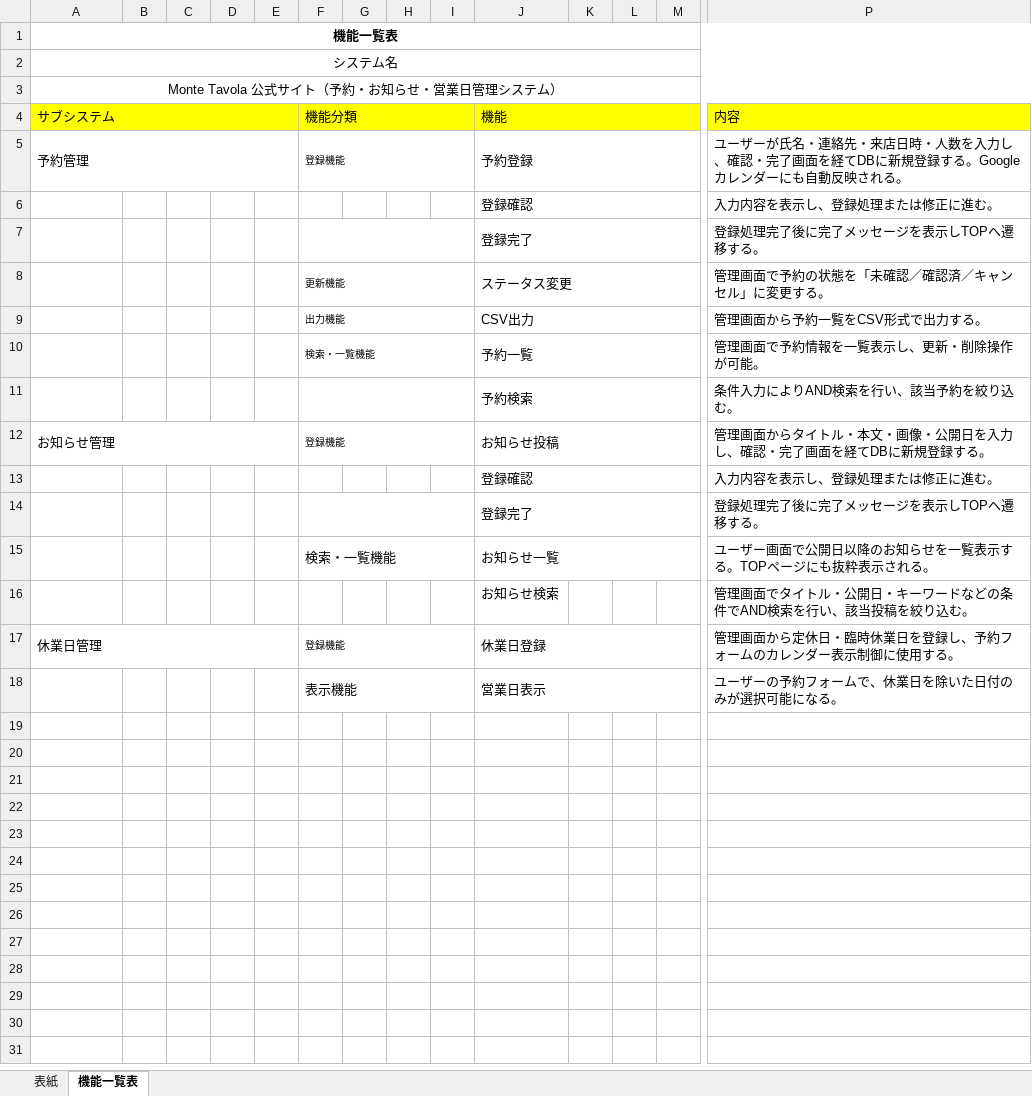
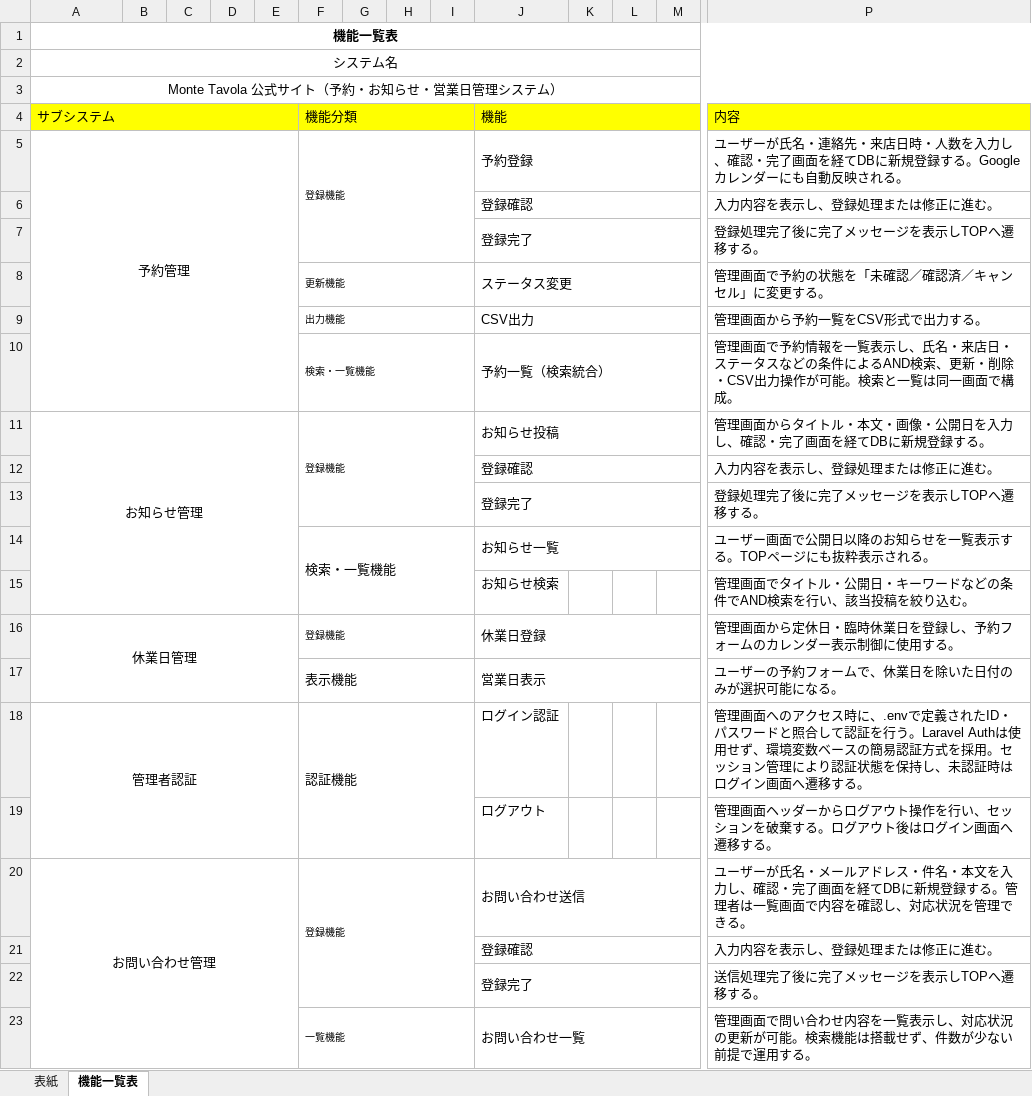
Before and after one commit to tomo-ss/Portfolio, an Excel workbook: 機能一覧表.xlsx, sheet 機能一覧表, drawn as a sheet; only a part is shown, gaps mark what is left out; values as stored, in another font and other column widths than the file's, no borders; removed rows and columns are numbered as before the commit, all else as after; rows hold the shown columns only; the diff names each change by its address in the sheet, - before the commit and + after, or states it on an @@ line.

Commit message:
お問い合わせ管理の追加

```diff
--- a/機能一覧表.xlsx (sheet 機能一覧表)
+++ b/機能一覧表.xlsx (sheet 機能一覧表)
-A5 alignment: left
+A5 alignment: center
-A5:E5 merged
+A5:E10 merged
-F5:I5 merged
+F5:I7 merged
-F7:I7 merged
-row 10:  |  |  |  |  | 検索・一覧機能 |  |  |  | 予約一覧 |  |  |  | 管理画面で予約情報を一覧表示し、更新・削除操作が可能。
-row 11:  |  |  |  |  |  |  |  |  | 予約検索 |  |  |  | 条件入力によりAND検索を行い、該当予約を絞り込む。
+row 10:  |  |  |  |  | 検索・一覧機能 |  |  |  | 予約一覧（検索統合） |  |  |  | 管理画面で予約情報を一覧表示し、氏名・来店日・ステータスなどの条件によるAND検索、更新・削除・CSV出力操作が可能。検索と一覧は同一画面で構成。
-A11 alignment: left
+A11 alignment: center
-A12:E12 merged
+A11:E15 merged
-F12:I12 merged
+F11:I13 merged
-F14:I14 merged
-F15:I15 merged
+F14:I15 merged
-A16 alignment: left
+A16 alignment: center
-A17:E17 merged
+A16:E17 merged
+row 18: 管理者認証 |  |  |  |  | 認証機能 |  |  |  | ログイン認証 |  |  |  | 管理画面へのアクセス時に、.envで定義されたID・パスワードと照合して認証を行う。Laravel Authは使用せず、環境変数ベースの簡易認証方式を採用。セッション管理により認証状態を保持し、未認証時はログイン画面へ遷移する。
+row 19:  |  |  |  |  |  |  |  |  | ログアウト |  |  |  | 管理画面ヘッダーからログアウト操作を行い、セッションを破棄する。ログアウト後はログイン画面へ遷移する。
+row 20: お問い合わせ管理 |  |  |  |  | 登録機能 |  |  |  | お問い合わせ送信 |  |  |  | ユーザーが氏名・メールアドレス・件名・本文を入力し、確認・完了画面を経てDBに新規登録する。管理者は一覧画面で内容を確認し、対応状況を管理できる。
+row 21:  |  |  |  |  |  |  |  |  | 登録確認 |  |  |  | 入力内容を表示し、登録処理または修正に進む。
+row 22:  |  |  |  |  |  |  |  |  | 登録完了 |  |  |  | 送信処理完了後に完了メッセージを表示しTOPへ遷移する。
+row 23:  |  |  |  |  | 一覧機能 |  |  |  | お問い合わせ一覧 |  |  |  | 管理画面で問い合わせ内容を一覧表示し、対応状況の更新が可能。検索機能は搭載せず、件数が少ない前提で運用する。
```
Also changed, not shown: sheet 表紙.
